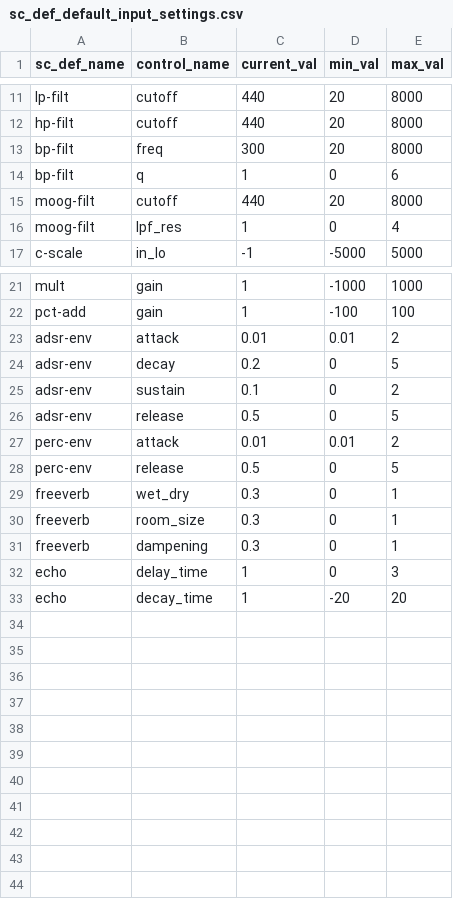
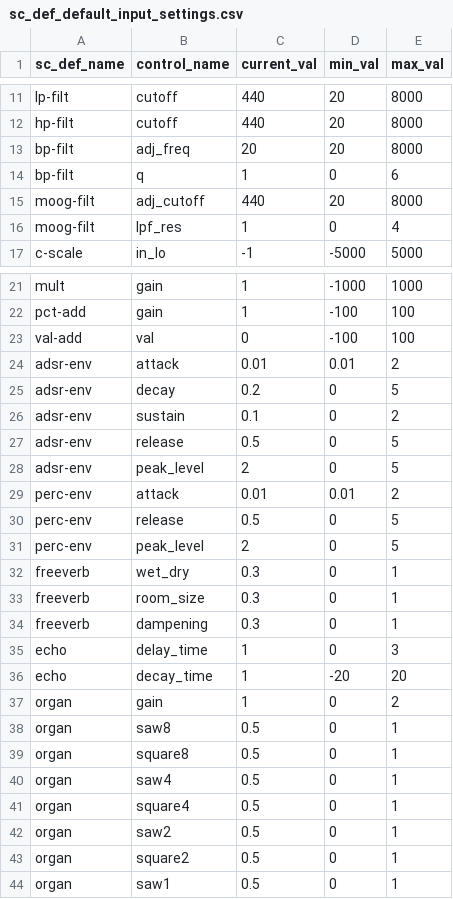
Before and after one commit to bwanab/sc_em, a CSV file: sc_def_default_input_settings.csv, drawn as a sheet; only a part is shown, gaps mark what is left out; the diff covers the shown part only.

```diff
--- a/sc_def_default_input_settings.csv
+++ b/sc_def_default_input_settings.csv
@@ -12,5 +12,5 @@ lp-filt,cutoff,440,20,8000
 hp-filt,cutoff,440,20,8000
-bp-filt,freq,300,20,8000
+bp-filt,adj_freq,20,20,8000
 bp-filt,q,1,0,6
-moog-filt,cutoff,440,20,8000
+moog-filt,adj_cutoff,440,20,8000
 moog-filt,lpf_res,1,0,4
@@ -22,2 +22,3 @@ mult,gain,1,-1000,1000
 pct-add,gain,1,-100,100
+val-add,val,0,-100,100
 adsr-env,attack,0.01,0.01,2
@@ -26,4 +27,6 @@ adsr-env,sustain,0.1,0,2
 adsr-env,release,0.5,0,5
+adsr-env,peak_level,2,0,5
 perc-env,attack,0.01,0.01,2
 perc-env,release,0.5,0,5
+perc-env,peak_level,2,0,5
 freeverb,wet_dry,0.3,0,1
@@ -33 +36,9 @@ echo,delay_time,1,0,3
 echo,decay_time,1,-20,20
+organ,gain,1,0,2
+organ,saw8,0.5,0,1
+organ,square8,0.5,0,1
+organ,saw4,0.5,0,1
+organ,square4,0.5,0,1
+organ,saw2,0.5,0,1
+organ,square2,0.5,0,1
+organ,saw1,0.5,0,1
```
Also changed, not shown: 1 edited cell elsewhere in this file, 7 other files.
